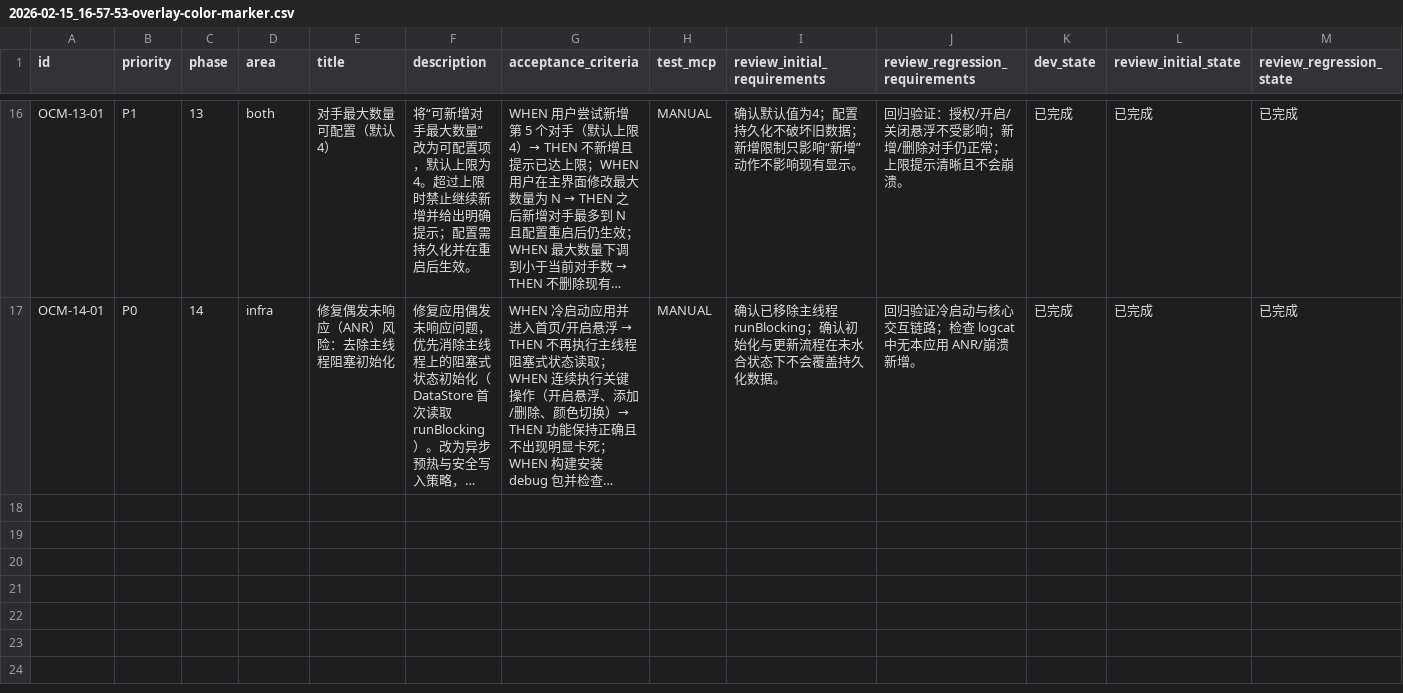
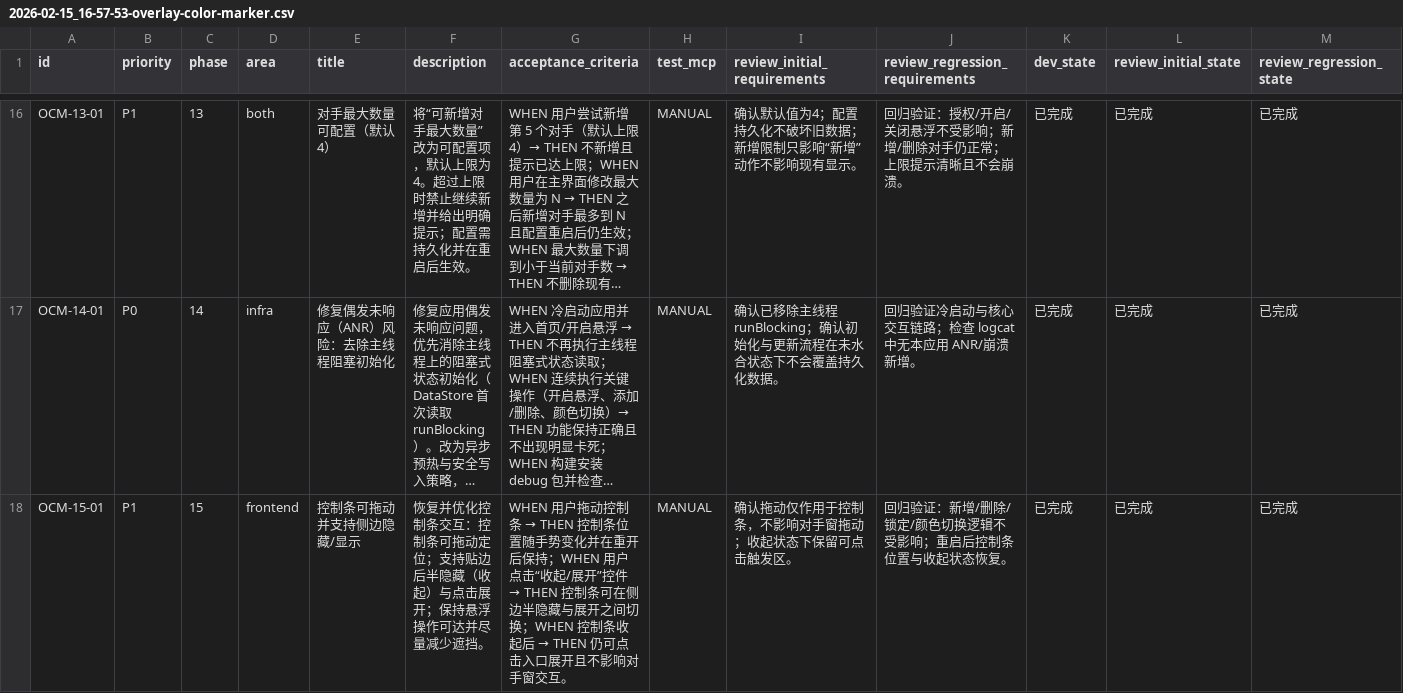
Before and after one commit to Kyou12138/uno-assistant, a CSV file: issues/2026-02-15_16-57-53-overlay-color-marker.csv, drawn as a sheet; only a part is shown, gaps mark what is left out; long unchanged cells end in …; rows hold the shown columns only; the diff names each change by its address in the sheet, - before the commit and + after, or states it on an @@ line.

```diff
--- a/issues/2026-02-15_16-57-53-overlay-color-marker.csv
+++ b/issues/2026-02-15_16-57-53-overlay-color-marker.csv
+row 18: OCM-15-01 | P1 | 15 | frontend | 控制条可拖动并支持侧边隐藏/显示 | 恢复并优化控制条交互：控制条可拖动定位；支持贴边后半隐藏（收起）与点击展开；保持悬浮操作可达并尽量减少遮挡。 | WHEN 用户拖动控制条 → THEN 控制条位置随手势变化并在重开后保持；WHEN 用户点击“收起/展开”控件 → THEN 控制条可在侧边半隐藏与展开之间切换；WHEN 控制条收起后 → THEN 仍可点击入口展开且不影响对手窗交互。 | MANUAL | 确认拖动仅作用于控制条，不影响对手窗拖动；收起状态下保留可点击触发区。 | 回归验证：新增/删除/锁定/颜色切换逻辑不受影响；重启后控制条位置与收起状态恢复。 | 已完成 | 已完成 | 已完成
```
Also changed, not shown: 3 other files.
